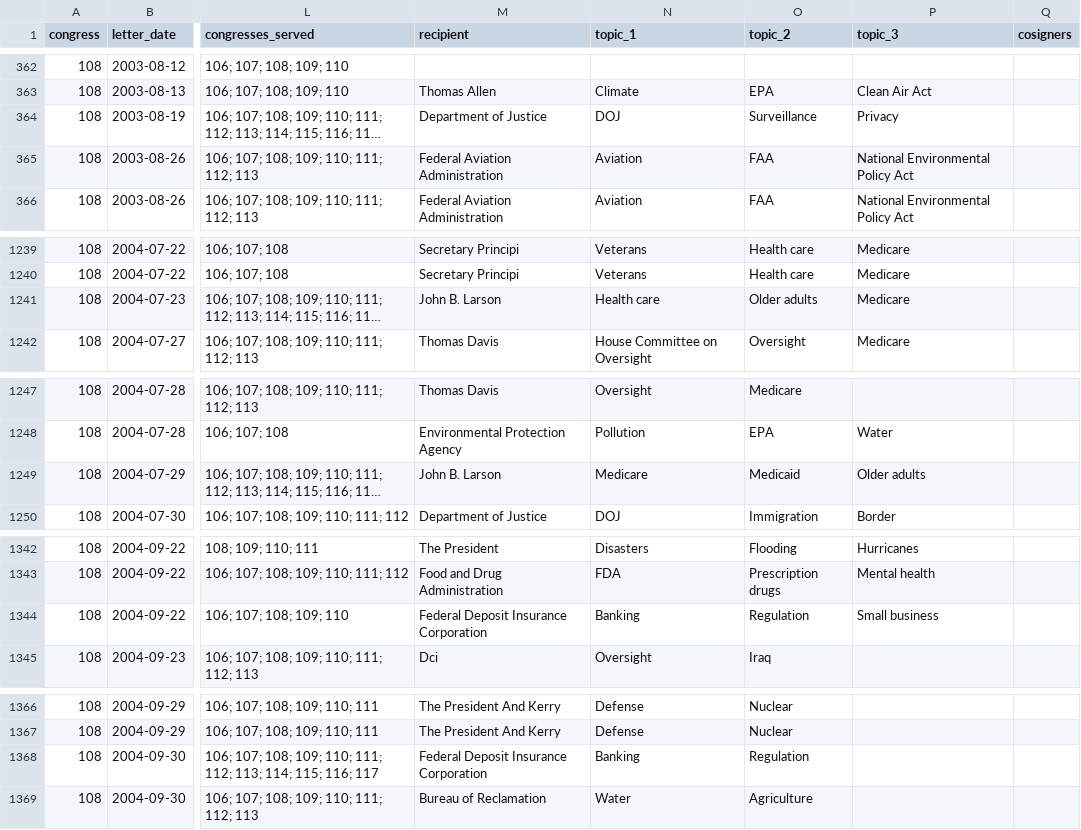
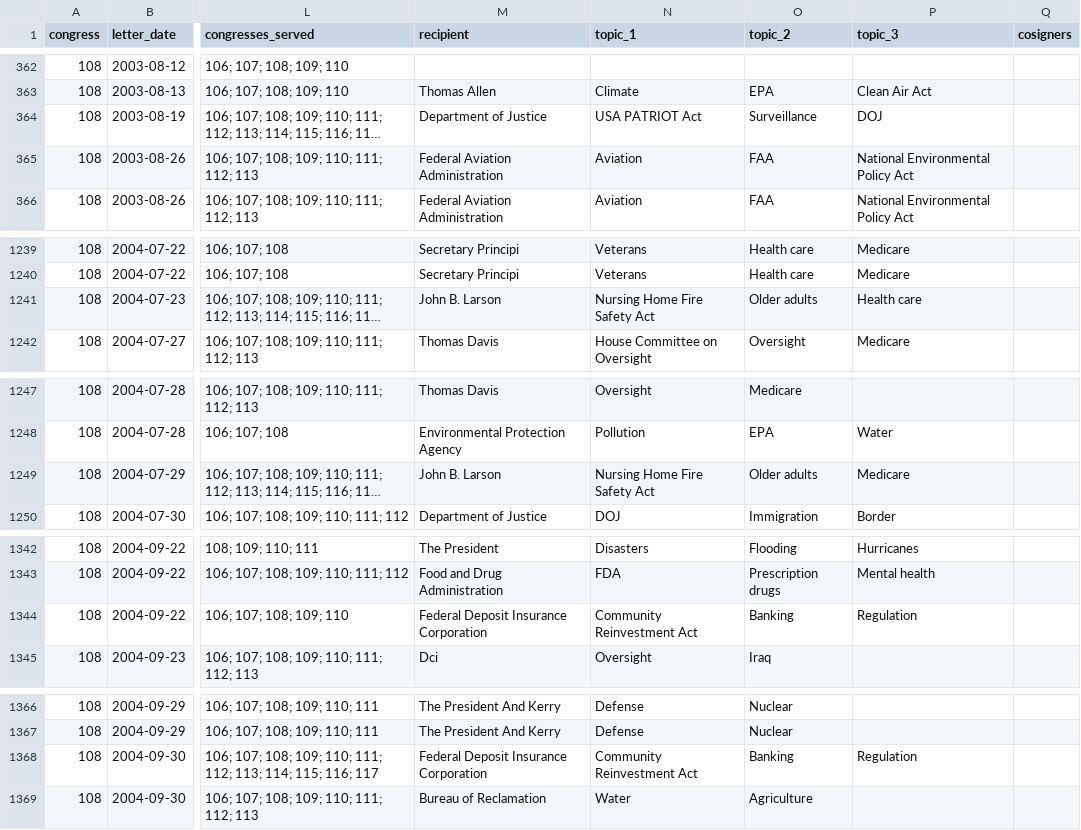
Before and after one commit to internetarchivecanada/Explorer-Congressional-Letters-108, a CSV file: data/letters-from-congress-108th.csv, drawn as a sheet; only a part is shown, gaps mark what is left out; long unchanged cells end in …; the diff covers the shown part only; the diff names each change by its address in the sheet, - before the commit and + after, or states it on an @@ line.

```diff
--- a/data/letters-from-congress-108th.csv
+++ b/data/letters-from-congress-108th.csv
-N364 (topic_1): DOJ
+N364 (topic_1): USA PATRIOT Act
-P364 (topic_3): Privacy
+P364 (topic_3): DOJ
-N1241 (topic_1): Health care
+N1241 (topic_1): Nursing Home Fire Safety Act
-P1241 (topic_3): Medicare
+P1241 (topic_3): Health care
-N1249 (topic_1): Medicare
+N1249 (topic_1): Nursing Home Fire Safety Act
-O1249 (topic_2): Medicaid
+O1249 (topic_2): Older adults
-P1249 (topic_3): Older adults
+P1249 (topic_3): Medicare
-N1344 (topic_1): Banking
+N1344 (topic_1): Community Reinvestment Act
-O1344 (topic_2): Regulation
+O1344 (topic_2): Banking
-P1344 (topic_3): Small business
+P1344 (topic_3): Regulation
-N1368 (topic_1): Banking
+N1368 (topic_1): Community Reinvestment Act
-O1368 (topic_2): Regulation
+O1368 (topic_2): Banking
-P1368 (topic_3): (empty)
+P1368 (topic_3): Regulation
```
Also changed, not shown: 26 edited cells elsewhere in this file, 22 other files.
